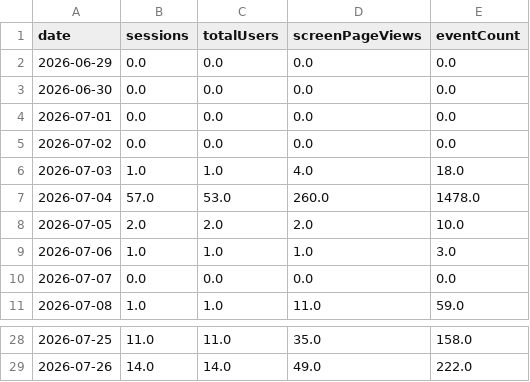
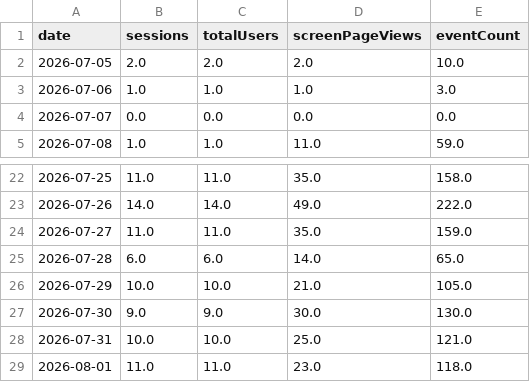
Before and after one commit to damondrc/ga4-reporting-automation, a CSV file: report/data/daily_overview.csv, drawn as a sheet; only a part is shown, gaps mark what is left out; removed rows and columns are numbered as before the commit, all else as after; the diff names each change by its address in the sheet, - before the commit and + after, or states it on an @@ line.

```diff
--- a/report/data/daily_overview.csv
+++ b/report/data/daily_overview.csv
-row 2: 2026-06-29 | 0.0 | 0.0 | 0.0 | 0.0
-row 3: 2026-06-30 | 0.0 | 0.0 | 0.0 | 0.0
-row 4: 2026-07-01 | 0.0 | 0.0 | 0.0 | 0.0
-row 5: 2026-07-02 | 0.0 | 0.0 | 0.0 | 0.0
-row 6: 2026-07-03 | 1.0 | 1.0 | 4.0 | 18.0
-row 7: 2026-07-04 | 57.0 | 53.0 | 260.0 | 1478.0
+row 24: 2026-07-27 | 11.0 | 11.0 | 35.0 | 159.0
+row 25: 2026-07-28 | 6.0 | 6.0 | 14.0 | 65.0
+row 26: 2026-07-29 | 10.0 | 10.0 | 21.0 | 105.0
+row 27: 2026-07-30 | 9.0 | 9.0 | 30.0 | 130.0
+row 28: 2026-07-31 | 10.0 | 10.0 | 25.0 | 121.0
+row 29: 2026-08-01 | 11.0 | 11.0 | 23.0 | 118.0
```
Also changed, not shown: report/data/top_events.csv, 6 other files.
